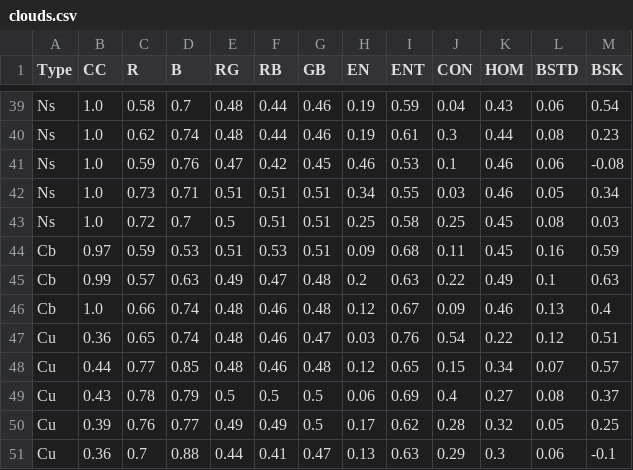
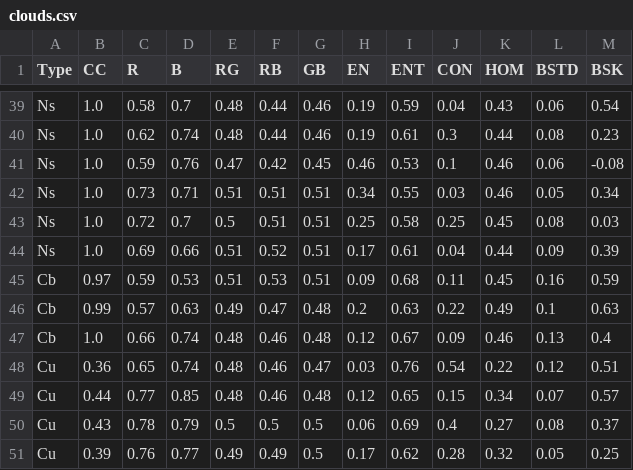
Before and after one commit to kylecorry31/Trail-Sense-Cloud-Trainer, a CSV file: clouds.csv, drawn as a sheet; only a part is shown, gaps mark what is left out; the shorter side is filled out with more unchanged rows.

Commit message:
Add more clouds

```diff
--- a/clouds.csv
+++ b/clouds.csv
@@ -43,2 +43,3 @@ Ns,1.0,0.73,0.71,0.51,0.51,0.51,0.34,0.55,0.03,0.46,0.05,0.34
 Ns,1.0,0.72,0.7,0.5,0.51,0.51,0.25,0.58,0.25,0.45,0.08,0.03
+Ns,1.0,0.69,0.66,0.51,0.52,0.51,0.17,0.61,0.04,0.44,0.09,0.39
 Cb,0.97,0.59,0.53,0.51,0.53,0.51,0.09,0.68,0.11,0.45,0.16,0.59
```
